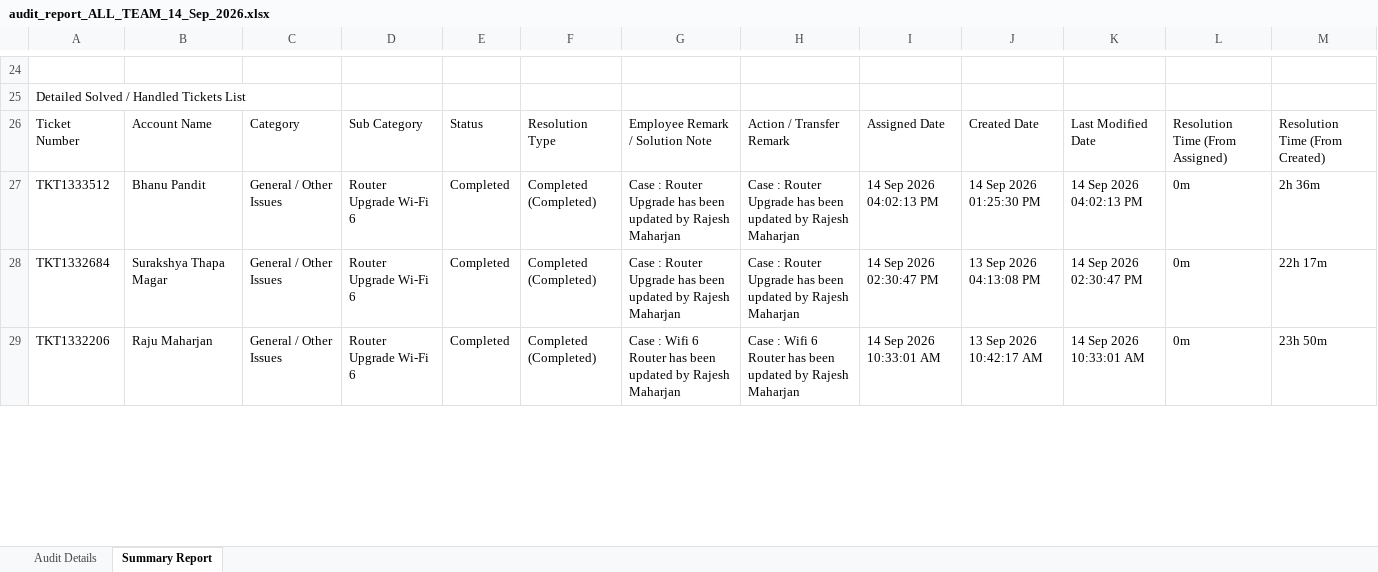
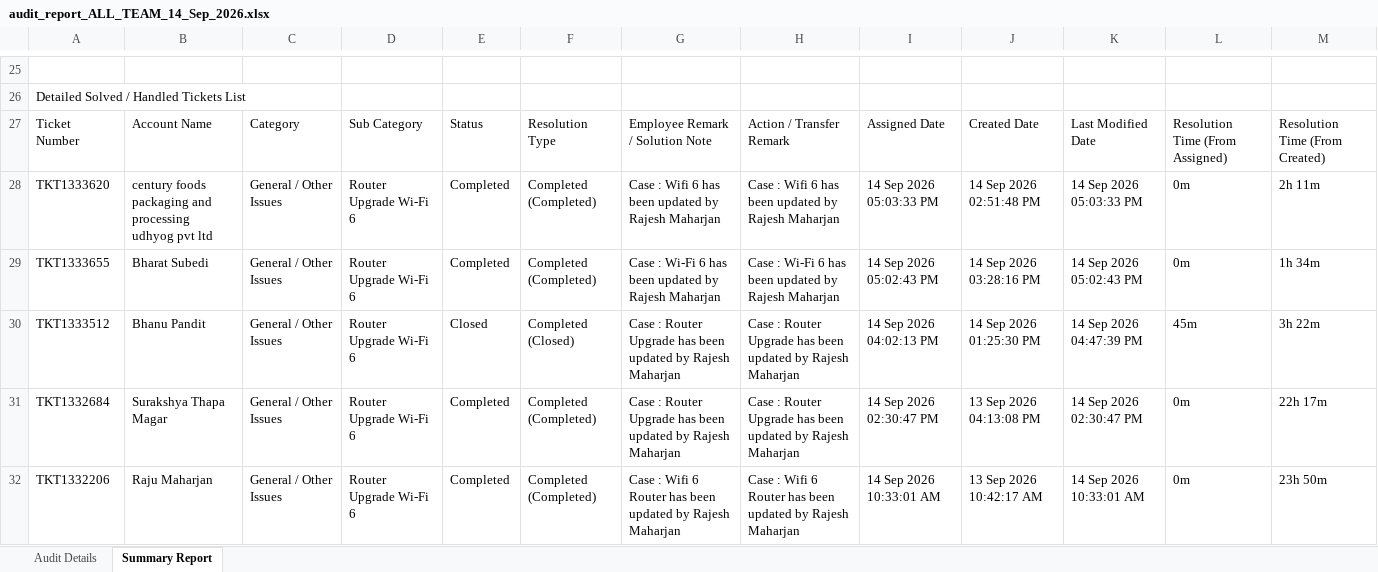
Before and after one commit to pradeepneupane10/employee-audit-app, an Excel workbook: audit_report_ALL_TEAM_14_Sep_2026.xlsx, sheet Summary Report, drawn as a sheet; only a part is shown, gaps mark what is left out; values as stored, in another font and other column widths than the file's, no cell formats; addresses are those after the commit; the diff covers the shown part only; the diff names each change by its address in the sheet, - before the commit and + after, or states it on an @@ line.

Commit message:
Update live audit reports at 5:30 PM with 49 records and 34 solved unique tickets

```diff
--- a/audit_report_ALL_TEAM_14_Sep_2026.xlsx (sheet Summary Report)
+++ b/audit_report_ALL_TEAM_14_Sep_2026.xlsx (sheet Summary Report)
+row 28: TKT1333620 | century foods packaging and processing udhyog pvt ltd | General / Other Issues | Router Upgrade Wi-Fi 6 | Completed | Completed (Completed) | Case : Wifi 6 has been updated by Rajesh Maharjan | Case : Wifi 6 has been updated by Rajesh Maharjan | 14 Sep 2026 05:03:33 PM | 14 Sep 2026 02:51:48 PM | 14 Sep 2026 05:03:33 PM | 0m | 2h 11m
+row 29: TKT1333655 | Bharat Subedi | General / Other Issues | Router Upgrade Wi-Fi 6 | Completed | Completed (Completed) | Case : Wi-Fi 6 has been updated by Rajesh Maharjan | Case : Wi-Fi 6 has been updated by Rajesh Maharjan | 14 Sep 2026 05:02:43 PM | 14 Sep 2026 03:28:16 PM | 14 Sep 2026 05:02:43 PM | 0m | 1h 34m
-E30: Completed
+E30: Closed
-F30: Completed (Completed)
+F30: Completed (Closed)
-K30: 14 Sep 2026 04:02:13 PM
+K30: 14 Sep 2026 04:47:39 PM
-L30: 0m
+L30: 45m
-M30: 2h 36m
+M30: 3h 22m
```
Also changed, not shown: 7 added rows, 5 removed rows, 4 moved rows and 17 edited cells elsewhere in this sheet, sheet Audit Details, cell formats, EXECUTIVE_TEAM_AUDIT_REPORT_14_Sep_2026.xlsx, audit_report_ALL_TEAM_14_Sep_2026_VERIFIED.xlsx.
